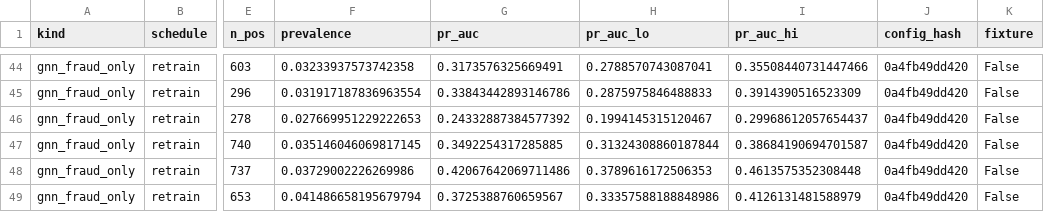
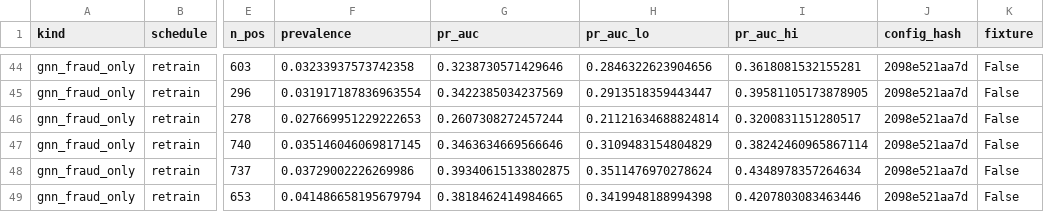
Before and after one commit to jackalaka21/unified-risk-engine, a CSV file: plots/drift_weekly.csv, drawn as a sheet; only a part is shown, gaps mark what is left out; the diff covers the shown part only; the diff names each change by its address in the sheet, - before the commit and + after, or states it on an @@ line.

```diff
--- a/plots/drift_weekly.csv
+++ b/plots/drift_weekly.csv
-G44 (pr_auc): 0.3173576325669491
+G44 (pr_auc): 0.3238730571429646
-H44 (pr_auc_lo): 0.2788570743087041
+H44 (pr_auc_lo): 0.2846322623904656
-I44 (pr_auc_hi): 0.35508440731447466
+I44 (pr_auc_hi): 0.3618081532155281
-J44:J49 (config_hash): 0a4fb49dd420
+J44:J49 (config_hash): 2098e521aa7d
-G45 (pr_auc): 0.33843442893146786
+G45 (pr_auc): 0.3422385034237569
-H45 (pr_auc_lo): 0.2875975846488833
+H45 (pr_auc_lo): 0.2913518359443447
-I45 (pr_auc_hi): 0.3914390516523309
+I45 (pr_auc_hi): 0.39581105173878905
-G46 (pr_auc): 0.24332887384577392
+G46 (pr_auc): 0.2607308272457244
-H46 (pr_auc_lo): 0.1994145315120467
+H46 (pr_auc_lo): 0.21121634688824814
-I46 (pr_auc_hi): 0.29968612057654437
+I46 (pr_auc_hi): 0.3200831151280517
-G47 (pr_auc): 0.3492254317285885
+G47 (pr_auc): 0.3463634669566646
-H47 (pr_auc_lo): 0.31324308860187844
+H47 (pr_auc_lo): 0.3109483154804829
-I47 (pr_auc_hi): 0.38684190694701587
+I47 (pr_auc_hi): 0.38242460965867114
-G48 (pr_auc): 0.42067642069711486
+G48 (pr_auc): 0.39340615133802875
-H48 (pr_auc_lo): 0.3789616172506353
+H48 (pr_auc_lo): 0.3511476970278624
-I48 (pr_auc_hi): 0.4613575352308448
+I48 (pr_auc_hi): 0.4348978357264634
-G49 (pr_auc): 0.3725388760659567
+G49 (pr_auc): 0.3818462414984665
-H49 (pr_auc_lo): 0.33357588188848986
+H49 (pr_auc_lo): 0.3419948188994398
-I49 (pr_auc_hi): 0.4126131481588979
+I49 (pr_auc_hi): 0.4207803083463446
```
Also changed, not shown: 72 edited cells elsewhere in this file, plots/drift_summary.csv, plots/latency.csv, 17 other files.
